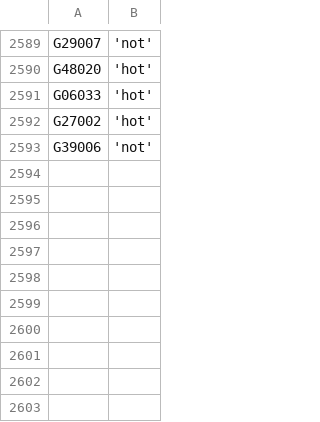
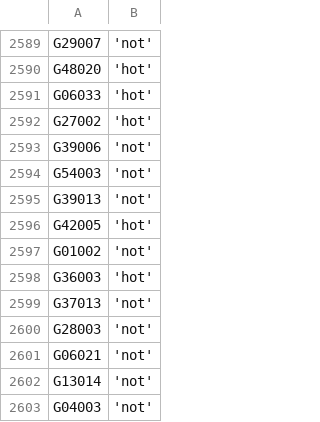
Before and after one commit to zschutzman/districts-lol-data, a CSV file: _data/hot-or-not/votes.csv, drawn as a sheet; only a part is shown, gaps mark what is left out.

```diff
--- a/_data/hot-or-not/votes.csv
+++ b/_data/hot-or-not/votes.csv
@@ -2593 +2593,11 @@ G27002, 'hot'
 G39006, 'not'
+G54003, 'not'
+G39013, 'not'
+G42005, 'hot'
+G01002, 'not'
+G36003, 'hot'
+G37013, 'not'
+G28003, 'not'
+G06021, 'not'
+G13014, 'not'
+G04003, 'not'
```
Also changed, not shown: _data/hot-or-not/aggregate.csv, 3 other files.
